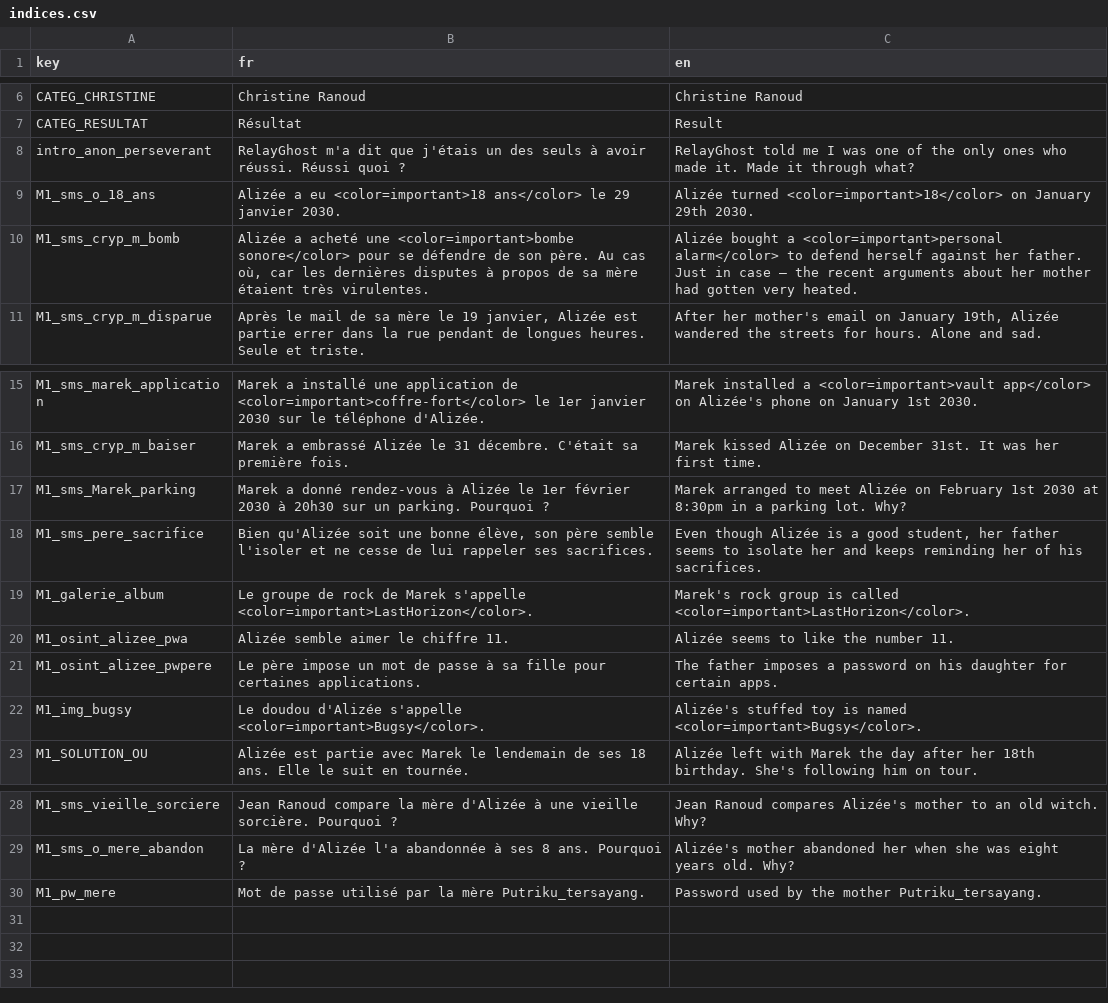
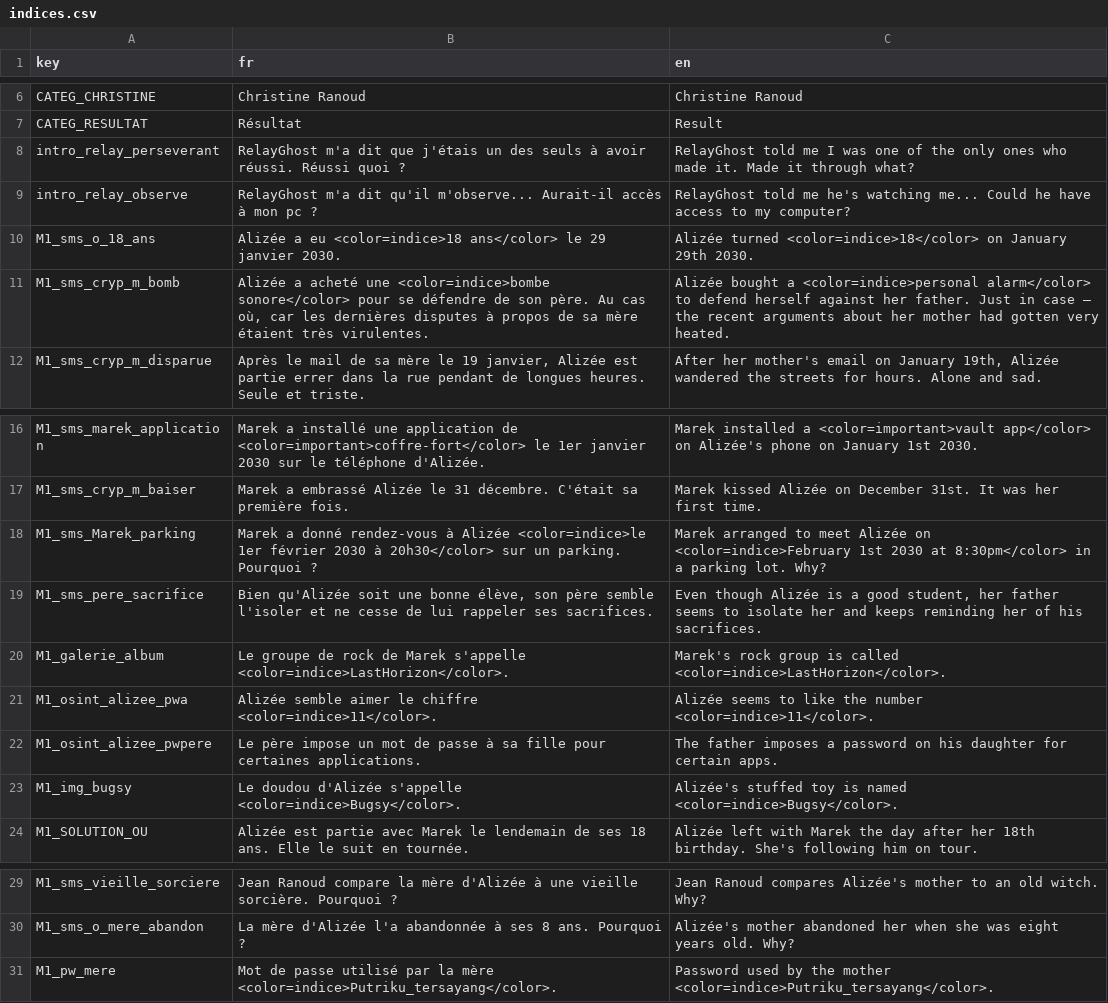
Before and after one commit to creerjeuvideoseul/whitehat_godot, a CSV file: translations/indices.csv, drawn as a sheet; only a part is shown, gaps mark what is left out.

```diff
--- a/translations/indices.csv
+++ b/translations/indices.csv
@@ -7,5 +7,6 @@ CATEG_CHRISTINE,Christine Ranoud,Christine Ranoud
 CATEG_RESULTAT,Résultat,Result
-intro_anon_perseverant,RelayGhost m'a dit que j'étais un des seuls à avoir réussi. Réussi quoi ?,RelayGhost told me I was one of the only ones who made it. Made it through what?
-M1_sms_o_18_ans,Alizée a eu <color=important>18 ans</color> le 29 janvier 2030.,Alizée turned <color=important>18</color> on January 29th 2030.
-M1_sms_cryp_m_bomb,"Alizée a acheté une <color=important>bombe sonore</color> pour se défendre de son père. Au cas où, car les dernières disputes à propos de sa mère étaient très virulentes.","Alizée bought a <color=important>personal alarm</color> to defend herself against her father. Just in case — the recent arguments about her mother had gotten very heated."
+intro_relay_perseverant,RelayGhost m'a dit que j'étais un des seuls à avoir réussi. Réussi quoi ?,RelayGhost told me I was one of the only ones who made it. Made it through what?
+intro_relay_observe,RelayGhost m'a dit qu'il m'observe... Aurait-il accès à mon pc ?,RelayGhost told me he's watching me... Could he have access to my computer?
+M1_sms_o_18_ans,Alizée a eu <color=indice>18 ans</color> le 29 janvier 2030.,Alizée turned <color=indice>18</color> on January 29th 2030.
+M1_sms_cryp_m_bomb,"Alizée a acheté une <color=indice>bombe sonore</color> pour se défendre de son père. Au cas où, car les dernières disputes à propos de sa mère étaient très virulentes.","Alizée bought a <color=indice>personal alarm</color> to defend herself against her father. Just in case — the recent arguments about her mother had gotten very heated."
 M1_sms_cryp_m_disparue,"Après le mail de sa mère le 19 janvier, Alizée est partie errer dans la rue pendant de longues heures. Seule et triste.","After her mother's email on January 19th, Alizée wandered the streets for hours. Alone and sad."
@@ -16,8 +17,8 @@ M1_sms_marek_application,"Marek a installé une application de <color=important>
 M1_sms_cryp_m_baiser,"Marek a embrassé Alizée le 31 décembre. C'était sa première fois.","Marek kissed Alizée on December 31st. It was her first time."
-M1_sms_Marek_parking,"Marek a donné rendez-vous à Alizée le 1er février 2030 à 20h30 sur un parking. Pourquoi ?","Marek arranged to meet Alizée on February 1st 2030 at 8:30pm in a parking lot. Why?"
+M1_sms_Marek_parking,"Marek a donné rendez-vous à Alizée <color=indice>le 1er février 2030 à 20h30</color> sur un parking. Pourquoi ?","Marek arranged to meet Alizée on <color=indice>February 1st 2030 at 8:30pm</color> in a parking lot. Why?"
 M1_sms_pere_sacrifice,"Bien qu'Alizée soit une bonne élève, son père semble l'isoler et ne cesse de lui rappeler ses sacrifices.","Even though Alizée is a good student, her father seems to isolate her and keeps reminding her of his sacrifices."
-M1_galerie_album,"Le groupe de rock de Marek s'appelle <color=important>LastHorizon</color>.","Marek's rock group is called <color=important>LastHorizon</color>."
-M1_osint_alizee_pwa,Alizée semble aimer le chiffre 11.,Alizée seems to like the number 11.
+M1_galerie_album,"Le groupe de rock de Marek s'appelle <color=indice>LastHorizon</color>.","Marek's rock group is called <color=indice>LastHorizon</color>."
+M1_osint_alizee_pwa,Alizée semble aimer le chiffre <color=indice>11</color>.,Alizée seems to like the number <color=indice>11</color>.
 M1_osint_alizee_pwpere,Le père impose un mot de passe à sa fille pour certaines applications.,The father imposes a password on his daughter for certain apps.
-M1_img_bugsy,Le doudou d'Alizée s'appelle <color=important>Bugsy</color>.,Alizée's stuffed toy is named <color=important>Bugsy</color>.
+M1_img_bugsy,Le doudou d'Alizée s'appelle <color=indice>Bugsy</color>.,Alizée's stuffed toy is named <color=indice>Bugsy</color>.
 M1_SOLUTION_OU,Alizée est partie avec Marek le lendemain de ses 18 ans. Elle le suit en tournée.,Alizée left with Marek the day after her 18th birthday. She's following him on tour.
@@ -29,2 +30,2 @@ M1_sms_vieille_sorciere,Jean Ranoud compare la mère d'Alizée à une vieille so
 M1_sms_o_mere_abandon,La mère d'Alizée l'a abandonnée à ses 8 ans. Pourquoi ?,Alizée's mother abandoned her when she was eight years old. Why?
-M1_pw_mere,Mot de passe utilisé par la mère Putriku_tersayang.,Password used by the mother Putriku_tersayang.
+M1_pw_mere,Mot de passe utilisé par la mère <color=indice>Putriku_tersayang</color>.,Password used by the mother <color=indice>Putriku_tersayang</color>.
```
Also changed, not shown: translations/dialogue.csv, translations/ui.csv, 9 other files.
